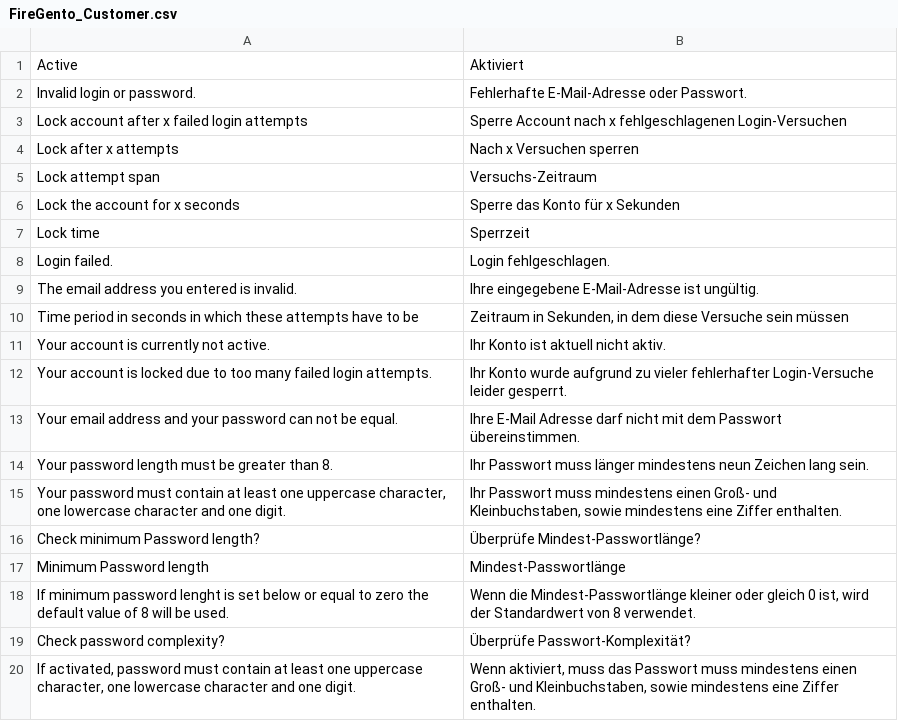
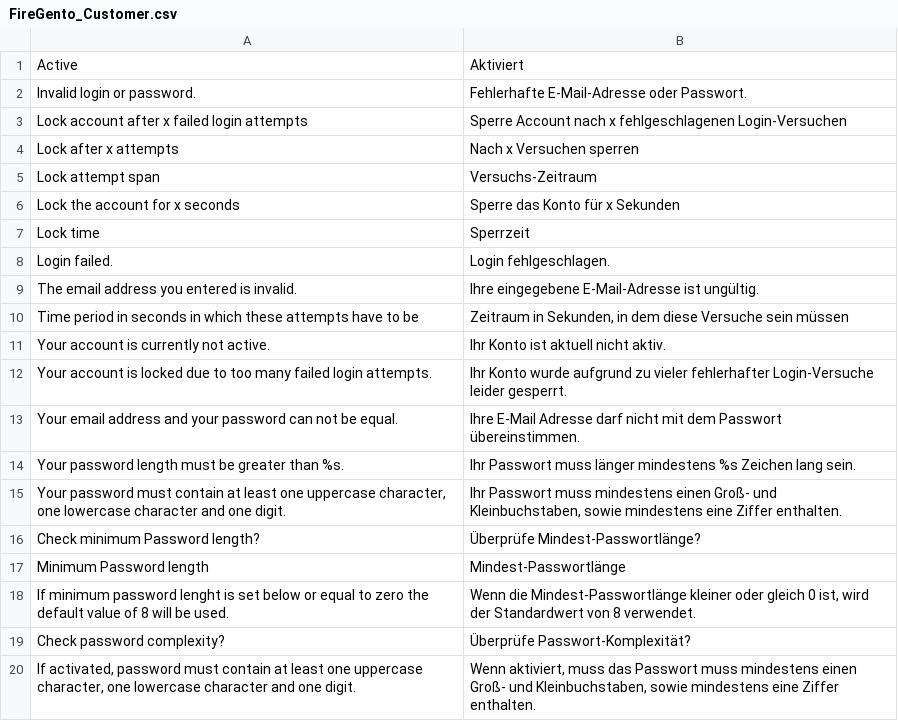
Before and after one commit to firegento/firegento-customer, a CSV file: src/app/locale/de_DE/FireGento_Customer.csv, drawn as a sheet.

Commit message:
Implemented system config values in observer

```diff
--- a/src/app/locale/de_DE/FireGento_Customer.csv
+++ b/src/app/locale/de_DE/FireGento_Customer.csv
@@ -13,3 +13,3 @@
 "Your email address and your password can not be equal.","Ihre E-Mail Adresse darf nicht mit dem Passwort übereinstimmen."
-"Your password length must be greater than 8.","Ihr Passwort muss länger mindestens neun Zeichen lang sein."
+"Your password length must be greater than %s.","Ihr Passwort muss länger mindestens %s Zeichen lang sein."
 "Your password must contain at least one uppercase character, one lowercase character and one digit.","Ihr Passwort muss mindestens einen Groß- und Kleinbuchstaben, sowie mindestens eine Ziffer enthalten."
```
Also changed, not shown: 1 other file.
